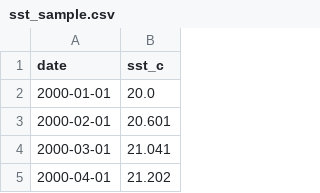
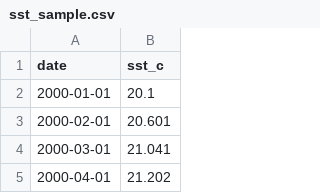
Before and after one commit to chicago-aiscience/workshop-sst, a CSV file: data/sst_sample.csv, drawn as a sheet; only a part is shown.

```diff
--- a/data/sst_sample.csv
+++ b/data/sst_sample.csv
@@ -1,3 +1,3 @@
 date,sst_c
-2000-01-01,20.0
+2000-01-01,20.1
 2000-02-01,20.601
```
Also changed, not shown: 25 other files.
